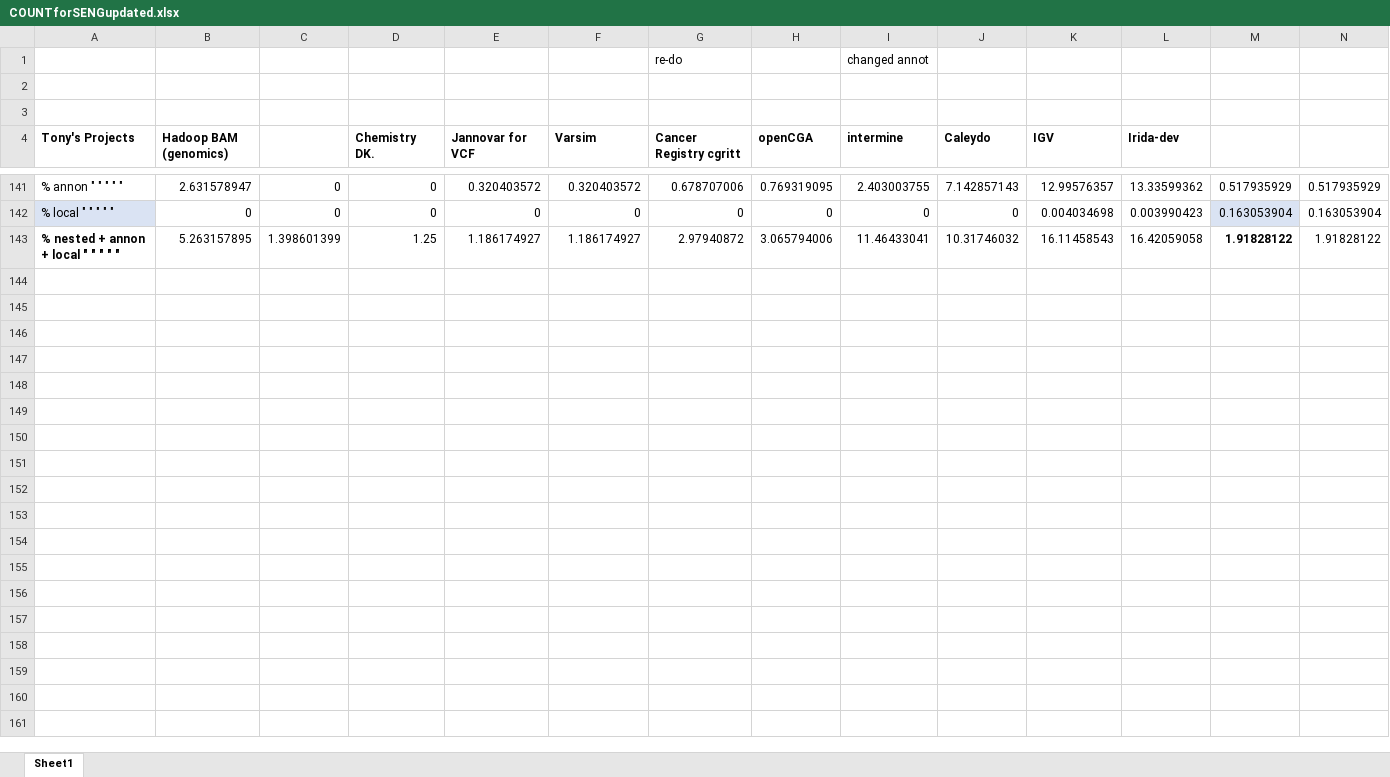
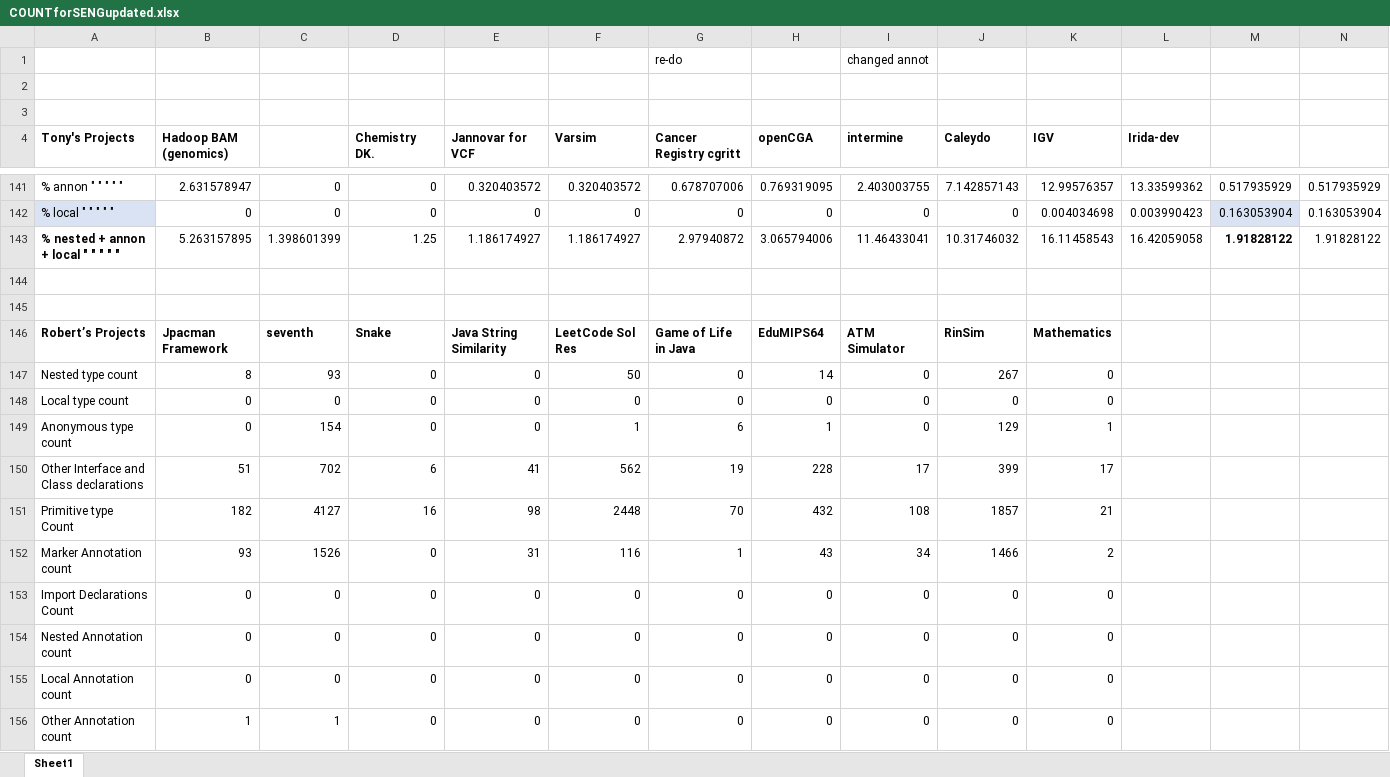
Before and after one commit to shippy24/SENG300GROUP3, an Excel workbook: COUNTforSENGupdated.xlsx, sheet Sheet1, drawn as a sheet; only a part is shown, gaps mark what is left out; values as stored, in another font and other column widths than the file's, no borders; table styles not drawn; rows hold the shown columns only; the diff names each change by its address in the sheet, - before the commit and + after, or states it on an @@ line.

Commit message:
Added Robert's counts

```diff
--- a/COUNTforSENGupdated.xlsx (sheet Sheet1)
+++ b/COUNTforSENGupdated.xlsx (sheet Sheet1)
+row 144: (empty)
+row 145: (empty)
+row 146: Robert’s Projects | Jpacman Framework | seventh | Snake | Java String Similarity | LeetCode Sol Res | Game of Life in Java | EduMIPS64 | ATM Simulator | RinSim | Mathematics
+row 147: Nested type count | 8 | 93 | 0 | 0 | 50 | 0 | 14 | 0 | 267 | 0
+row 148: Local type count | 0 | 0 | 0 | 0 | 0 | 0 | 0 | 0 | 0 | 0
+row 149: Anonymous type count | 0 | 154 | 0 | 0 | 1 | 6 | 1 | 0 | 129 | 1
+row 150: Other Interface and Class declarations | 51 | 702 | 6 | 41 | 562 | 19 | 228 | 17 | 399 | 17
+row 151: Primitive type Count | 182 | 4127 | 16 | 98 | 2448 | 70 | 432 | 108 | 1857 | 21
+row 152: Marker Annotation count | 93 | 1526 | 0 | 31 | 116 | 1 | 43 | 34 | 1466 | 2
+row 153: Import Declarations Count | 0 | 0 | 0 | 0 | 0 | 0 | 0 | 0 | 0 | 0
+row 154: Nested Annotation count | 0 | 0 | 0 | 0 | 0 | 0 | 0 | 0 | 0 | 0
+row 155: Local Annotation count | 0 | 0 | 0 | 0 | 0 | 0 | 0 | 0 | 0 | 0
+row 156: Other Annotation count | 1 | 1 | 0 | 0 | 0 | 0 | 0 | 0 | 0 | 0
```
